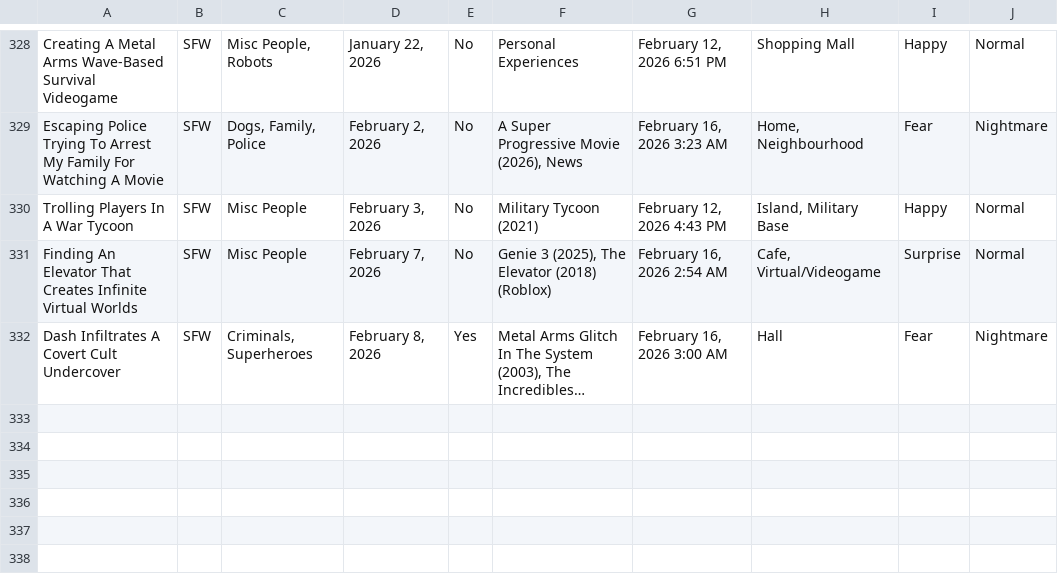
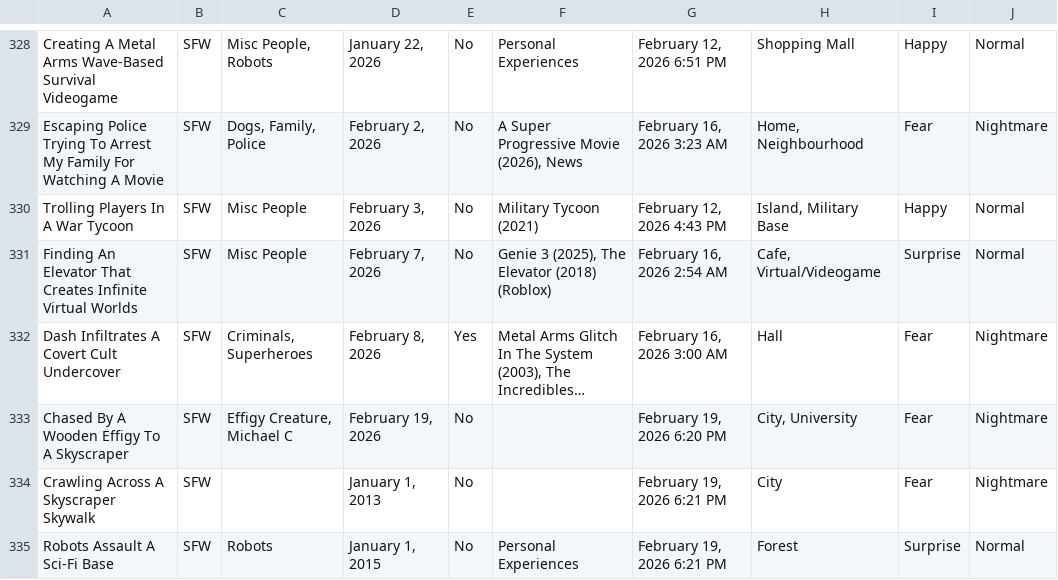
Before and after one commit to S-JZR/Dream-Journal, a CSV file: Dream Journal (Public) 1882dd2298ec800283bcf7bde23e3ce4_all.csv, drawn as a sheet; only a part is shown, gaps mark what is left out; long unchanged cells end in …; the diff names each change by its address in the sheet, - before the commit and + after, or states it on an @@ line.

Commit message:
Dream Draft Step
- Added new dream
- Added old dreams I remembered
- Changed template to have a synced block for edit pending

```diff
--- a/Dream Journal (Public) 1882dd2298ec800283bcf7bde23e3ce4_all.csv
+++ b/Dream Journal (Public) 1882dd2298ec800283bcf7bde23e3ce4_all.csv
+row 333: Chased By A Wooden Effigy To A Skyscraper | SFW | Effigy Creature, Michael C | February 19, 2026 | No |  | February 19, 2026 6:20 PM | City, University | Fear | Nightmare
+row 334: Crawling Across A Skyscraper Skywalk | SFW |  | January 1, 2013 | No |  | February 19, 2026 6:21 PM | City | Fear | Nightmare
+row 335: Robots Assault A Sci-Fi Base | SFW | Robots | January 1, 2015 | No | Personal Experiences | February 19, 2026 6:21 PM | Forest | Surprise | Normal
```
Also changed, not shown: Dream Journal (Public) 1882dd2298ec800283bcf7bde23e3ce4.csv, 4 other files.
